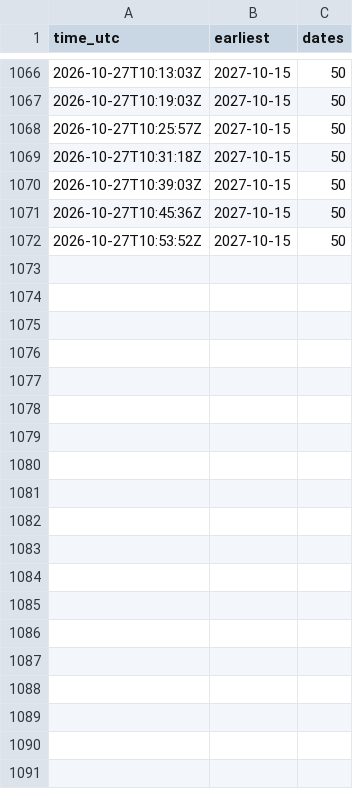
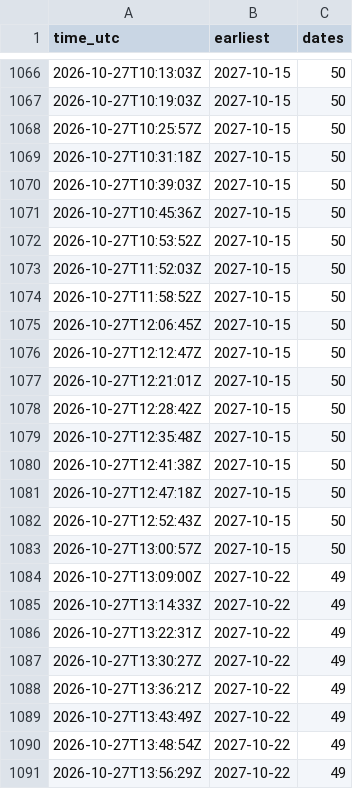
Before and after one commit to gian99/visa-bot, a CSV file: history.csv, drawn as a sheet; only a part is shown, gaps mark what is left out; the diff covers the shown part only; the diff names each change by its address in the sheet, - before the commit and + after, or states it on an @@ line.

```diff
--- a/history.csv
+++ b/history.csv
+row 1073: 2026-10-27T11:52:03Z | 2027-10-15 | 50
+row 1074: 2026-10-27T11:58:52Z | 2027-10-15 | 50
+row 1075: 2026-10-27T12:06:45Z | 2027-10-15 | 50
+row 1076: 2026-10-27T12:12:47Z | 2027-10-15 | 50
+row 1077: 2026-10-27T12:21:01Z | 2027-10-15 | 50
+row 1078: 2026-10-27T12:28:42Z | 2027-10-15 | 50
+row 1079: 2026-10-27T12:35:48Z | 2027-10-15 | 50
+row 1080: 2026-10-27T12:41:38Z | 2027-10-15 | 50
+row 1081: 2026-10-27T12:47:18Z | 2027-10-15 | 50
+row 1082: 2026-10-27T12:52:43Z | 2027-10-15 | 50
+row 1083: 2026-10-27T13:00:57Z | 2027-10-15 | 50
+row 1084: 2026-10-27T13:09:00Z | 2027-10-22 | 49
+row 1085: 2026-10-27T13:14:33Z | 2027-10-22 | 49
+row 1086: 2026-10-27T13:22:31Z | 2027-10-22 | 49
+row 1087: 2026-10-27T13:30:27Z | 2027-10-22 | 49
+row 1088: 2026-10-27T13:36:21Z | 2027-10-22 | 49
+row 1089: 2026-10-27T13:43:49Z | 2027-10-22 | 49
+row 1090: 2026-10-27T13:48:54Z | 2027-10-22 | 49
+row 1091: 2026-10-27T13:56:29Z | 2027-10-22 | 49
```
Also changed, not shown: 31 added rows elsewhere in this file.
